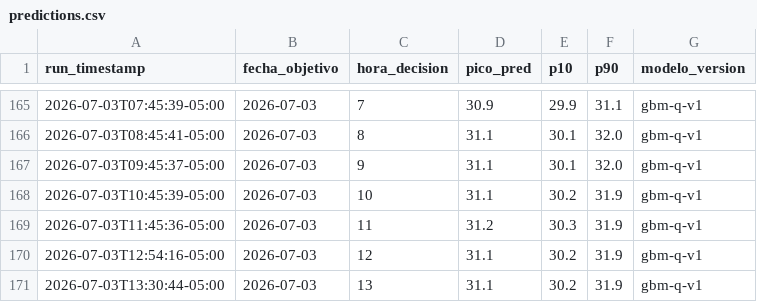
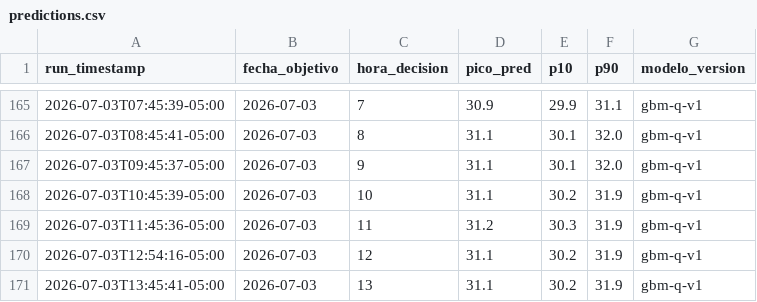
Before and after one commit to CesarG-09/panama-temp-forecast, a CSV file: data/predictions.csv, drawn as a sheet; only a part is shown, gaps mark what is left out.

```diff
--- a/data/predictions.csv
+++ b/data/predictions.csv
@@ -170,2 +170,2 @@ run_timestamp,fecha_objetivo,hora_decision,pico_pred,p10,p90,modelo_version
 2026-07-03T12:54:16-05:00,2026-07-03,12,31.1,30.2,31.9,gbm-q-v1
-2026-07-03T13:30:44-05:00,2026-07-03,13,31.1,30.2,31.9,gbm-q-v1
+2026-07-03T13:45:41-05:00,2026-07-03,13,31.1,30.2,31.9,gbm-q-v1
```
Also changed, not shown: 1 other file.
